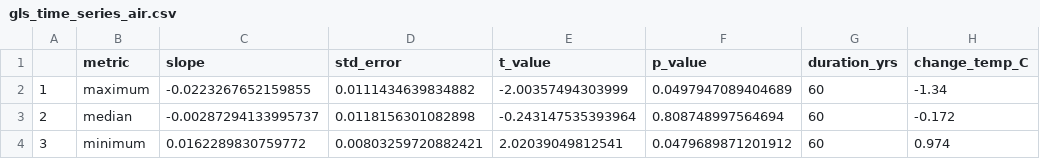
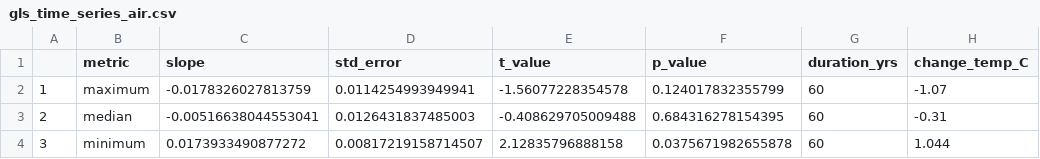
Before and after one commit to elahi/sbs_analysis, a CSV file: output/gls_time_series_air.csv, drawn as a sheet.

Commit message:
reanalyzed mry air temp

```diff
--- a/output/gls_time_series_air.csv
+++ b/output/gls_time_series_air.csv
@@ -1,4 +1,4 @@
 "","metric","slope","std_error","t_value","p_value","duration_yrs","change_temp_C"
-"1","maximum",-0.0223267652159855,0.0111434639834882,-2.00357494303999,0.0497947089404689,60,-1.34
-"2","median",-0.00287294133995737,0.0118156301082898,-0.243147535393964,0.808748997564694,60,-0.172
-"3","minimum",0.0162289830759772,0.00803259720882421,2.02039049812541,0.0479689871201912,60,0.974
+"1","maximum",-0.0178326027813759,0.0114254993949941,-1.56077228354578,0.124017832355799,60,-1.07
+"2","median",-0.00516638044553041,0.0126431837485003,-0.408629705009488,0.684316278154395,60,-0.31
+"3","minimum",0.0173933490877272,0.00817219158714507,2.12835796888158,0.0375671982655878,60,1.044
```
Also changed, not shown: 13 other files.
